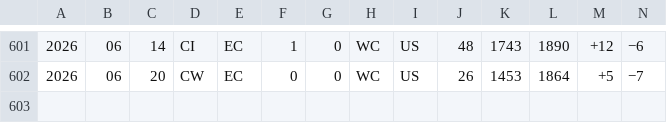
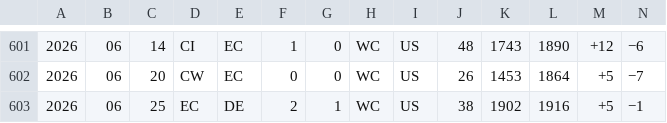
Before and after one commit to rikfish163-rgb/worldcup-predicter, a TSV file: wc_analysis/data/elo_cache/Ecuador.tsv, drawn as a sheet; only a part is shown, gaps mark what is left out; rows hold the shown columns only; the diff names each change by its address in the sheet, - before the commit and + after, or states it on an @@ line.

```diff
--- a/wc_analysis/data/elo_cache/Ecuador.tsv
+++ b/wc_analysis/data/elo_cache/Ecuador.tsv
+row 603: 2026 | 06 | 25 | EC | DE | 2 | 1 | WC | US | 38 | 1902 | 1916 | +5 | −1
```
Also changed, not shown: wc_analysis/data/elo_cache/Belgium.tsv, wc_analysis/data/elo_cache/Bosnia_and_Herzegovina.tsv, 22 other files.
